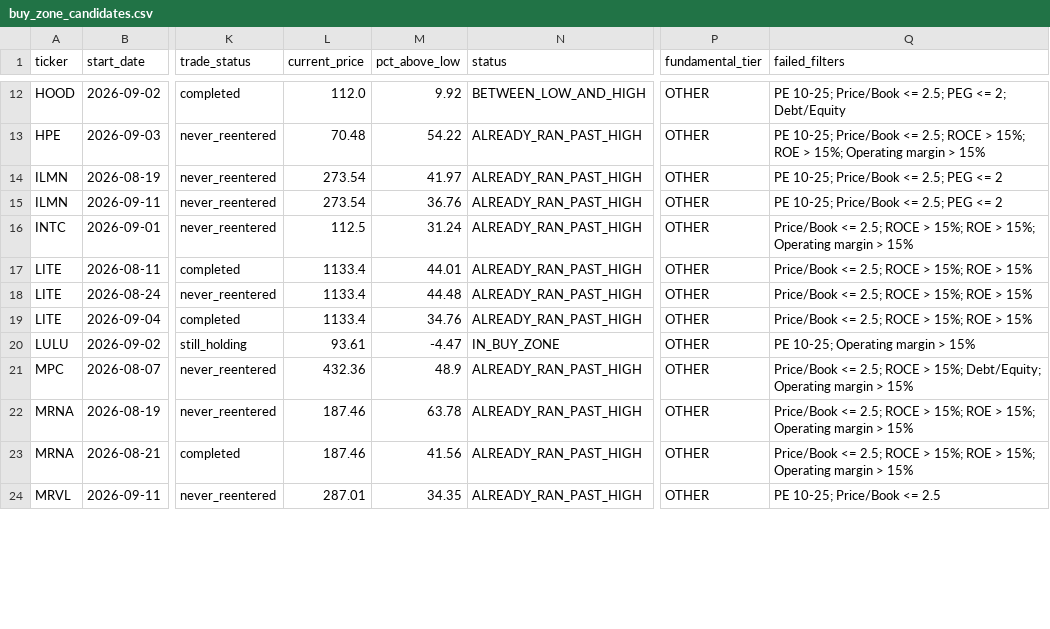
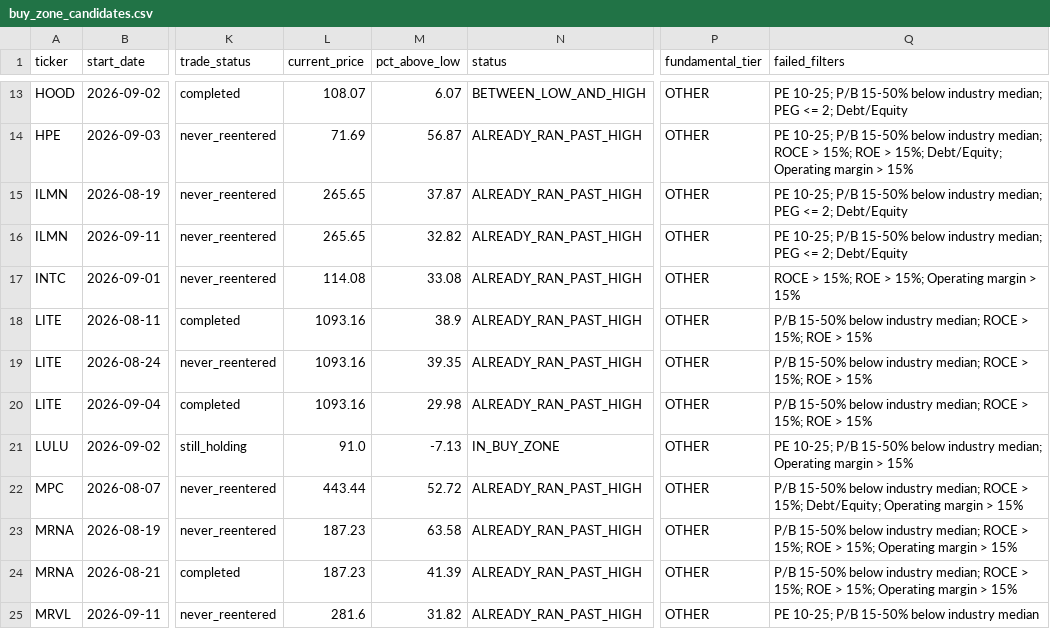
Before and after one commit to bijit-ghosh-de/public-dashboards, a CSV file: v20-dashboard/buy_zone_candidates.csv, drawn as a sheet; only a part is shown, gaps mark what is left out; addresses are those after the commit; the diff covers the shown part only; the diff names each change by its address in the sheet, - before the commit and + after, or states it on an @@ line.

```diff
--- a/v20-dashboard/buy_zone_candidates.csv
+++ b/v20-dashboard/buy_zone_candidates.csv
-L13 (current_price): 112.0
+L13 (current_price): 108.07
-M13 (pct_above_low): 9.92
+M13 (pct_above_low): 6.07
-Q13 (failed_filters): PE 10-25; Price/Book <= 2.5; PEG <=…
+Q13 (failed_filters): PE 10-25; P/B 15-50% below industry median; PEG <=…
-L14 (current_price): 70.48
+L14 (current_price): 71.69
-M14 (pct_above_low): 54.22
+M14 (pct_above_low): 56.87
-Q14 (failed_filters): PE 10-25; Price/Book <= 2.5; ROCE > 15%; ROE > 15%; Operating margin…
+Q14 (failed_filters): PE 10-25; P/B 15-50% below industry median; ROCE > 15%; ROE > 15%; Debt/Equity; Operating margin…
-L15:L16 (current_price): 273.54
+L15:L16 (current_price): 265.65
-M15 (pct_above_low): 41.97
+M15 (pct_above_low): 37.87
-Q15:Q16 (failed_filters): PE 10-25; Price/Book <= 2.5; PEG <= 2
+Q15:Q16 (failed_filters): PE 10-25; P/B 15-50% below industry median; PEG <= 2; Debt/Equity
-M16 (pct_above_low): 36.76
+M16 (pct_above_low): 32.82
-L17 (current_price): 112.5
+L17 (current_price): 114.08
-M17 (pct_above_low): 31.24
+M17 (pct_above_low): 33.08
-Q17 (failed_filters): Price/Book <= 2.5; ROCE >…
+Q17 (failed_filters): ROCE >…
-L18:L20 (current_price): 1133.4
+L18:L20 (current_price): 1093.16
-M18 (pct_above_low): 44.01
+M18 (pct_above_low): 38.9
-Q18:Q20 (failed_filters): Price/Book <= 2.5; ROCE >…
+Q18:Q20 (failed_filters): P/B 15-50% below industry median; ROCE >…
-M19 (pct_above_low): 44.48
+M19 (pct_above_low): 39.35
-M20 (pct_above_low): 34.76
+M20 (pct_above_low): 29.98
-L21 (current_price): 93.61
+L21 (current_price): 91.0
-M21 (pct_above_low): -4.47
+M21 (pct_above_low): -7.13
-Q21 (failed_filters): PE 10-25; Operating margin…
+Q21 (failed_filters): PE 10-25; P/B 15-50% below industry median; Operating margin…
-L22 (current_price): 432.36
+L22 (current_price): 443.44
-M22 (pct_above_low): 48.9
+M22 (pct_above_low): 52.72
-Q22 (failed_filters): Price/Book <= 2.5; ROCE >…
+Q22 (failed_filters): P/B 15-50% below industry median; ROCE >…
-L23:L24 (current_price): 187.46
+L23:L24 (current_price): 187.23
-M23 (pct_above_low): 63.78
+M23 (pct_above_low): 63.58
-Q23:Q24 (failed_filters): Price/Book <= 2.5; ROCE >…
+Q23:Q24 (failed_filters): P/B 15-50% below industry median; ROCE >…
-M24 (pct_above_low): 41.56
+M24 (pct_above_low): 41.39
-L25 (current_price): 287.01
+L25 (current_price): 281.6
-M25 (pct_above_low): 34.35
+M25 (pct_above_low): 31.82
-Q25 (failed_filters): PE 10-25; Price/Book <= 2.5
+Q25 (failed_filters): PE 10-25; P/B 15-50% below industry median
```
Also changed, not shown: 1 added row and 90 edited cells elsewhere in this file, v20-dashboard/ticker_summary.csv, 3 other files.
